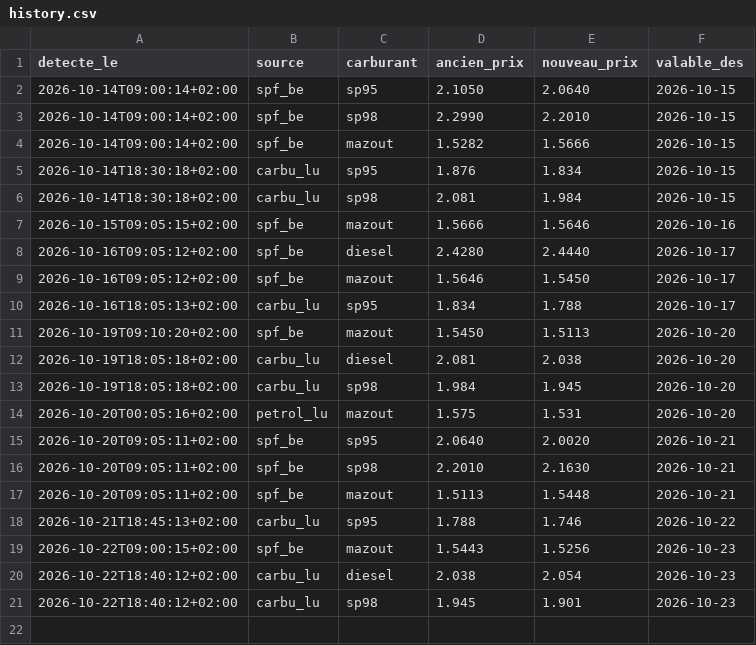
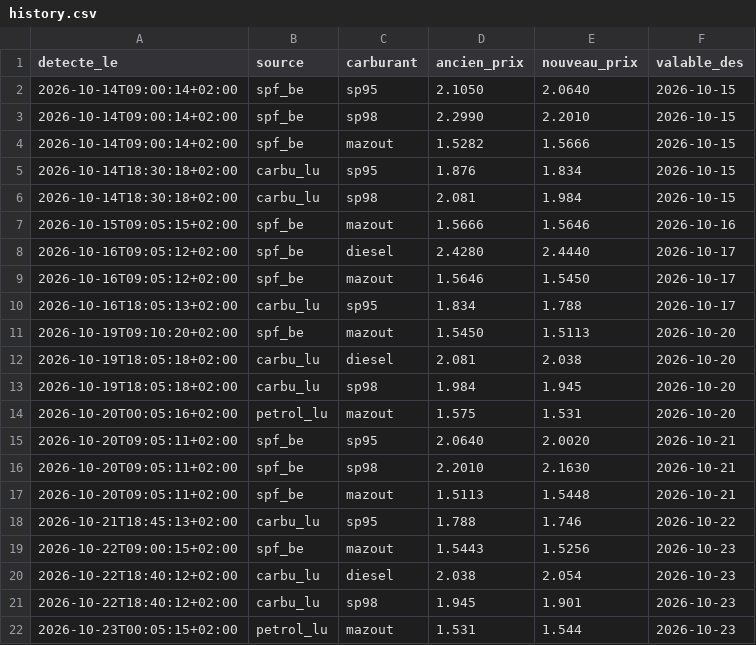
Before and after one commit to GuillDecker/Fuel-Alert-Bot-Test-Beta-, a CSV file: history.csv, drawn as a sheet; the diff names each change by its address in the sheet, - before the commit and + after, or states it on an @@ line.

```diff
--- a/history.csv
+++ b/history.csv
+row 22: 2026-10-23T00:05:15+02:00 | petrol_lu | mazout | 1.531 | 1.544 | 2026-10-23
```
Also changed, not shown: 1 other file.
